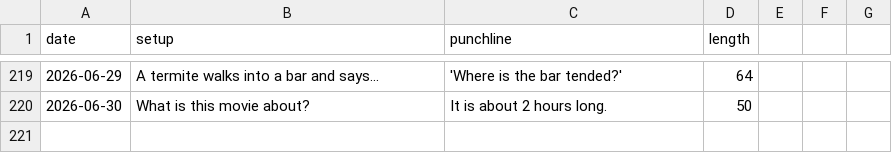
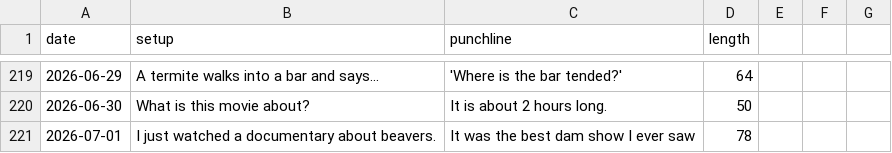
Before and after one commit to onFilm/onFilm, a CSV file: jokes/stats.csv, drawn as a sheet; only a part is shown, gaps mark what is left out.

```diff
--- a/jokes/stats.csv
+++ b/jokes/stats.csv
@@ -220 +220,2 @@ date,setup,punchline,length
 2026-06-30,What is this movie about?,It is about 2 hours long.,50
+2026-07-01,I just watched a documentary about beavers.,It was the best dam show I ever saw,78
```
Also changed, not shown: 2 other files.
